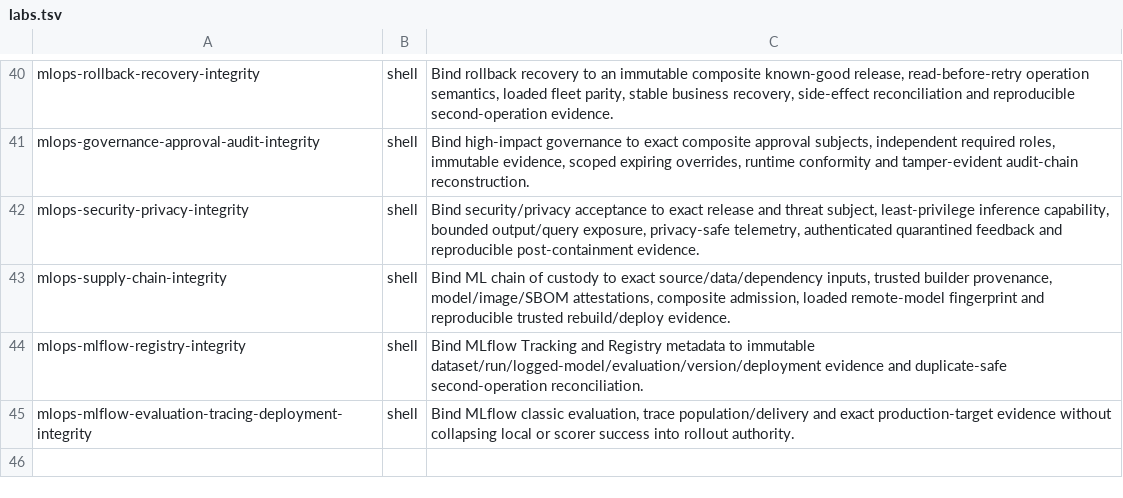
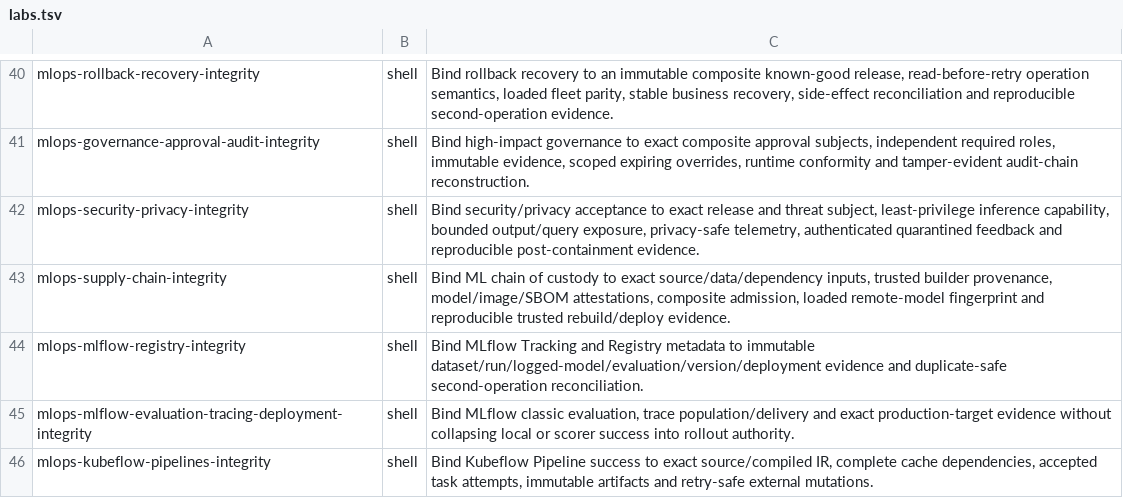
Before and after one commit to Marvy936/Knowledge-Hub, a TSV file: labs/interactive/runtime/labs.tsv, drawn as a sheet; only a part is shown, gaps mark what is left out; the diff names each change by its address in the sheet, - before the commit and + after, or states it on an @@ line.

Commit message:
feat: add MLOps Kubeflow Pipelines integrity interactive lab (#228)
* feat: add Kubeflow Pipelines integrity lab core

* feat: add Kubeflow Pipelines integrity lab core

* feat: add Kubeflow Pipelines integrity lab core

* feat: add Kubeflow Pipelines integrity lab core

* feat: add Kubeflow Pipelines integrity lab core

* feat: add Kubeflow Pipelines integrity lab core

* feat: add Kubeflow Pipelines integrity lab core

* feat: add Kubeflow Pipelines integrity lab core

* feat: complete Kubeflow Pipelines integrity lab

* feat: complete Kubeflow Pipelines integrity lab

* feat: complete Kubeflow Pipelines integrity lab

* feat: complete Kubeflow Pipelines integrity lab

* build: register Kubeflow Pipelines integrity lab

* docs: register Kubeflow Pipelines integrity lab

* build: bundle Kubeflow Pipelines integrity lab

* test: pin exact Kubeflow integrity contract bytes

```diff
--- a/labs/interactive/runtime/labs.tsv
+++ b/labs/interactive/runtime/labs.tsv
+row 46: mlops-kubeflow-pipelines-integrity | shell | Bind Kubeflow Pipeline success to exact source/compiled IR, complete cache dependencies, accepted task attempts, immutable artifacts and retry-safe external mutations.
```
Also changed, not shown: 14 other files.
